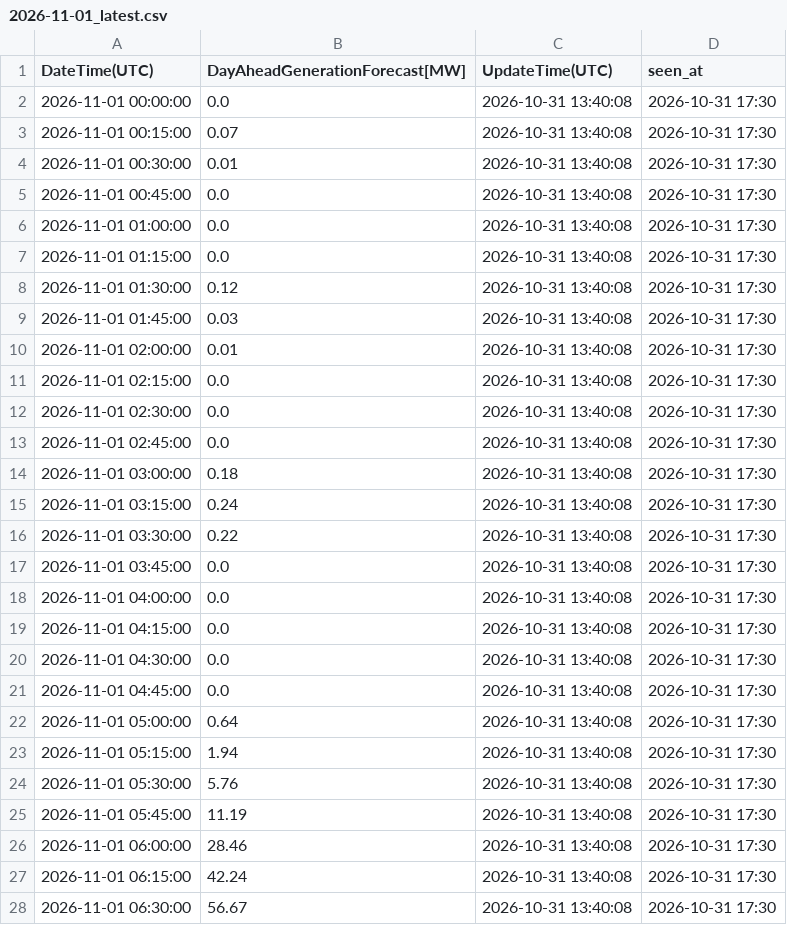
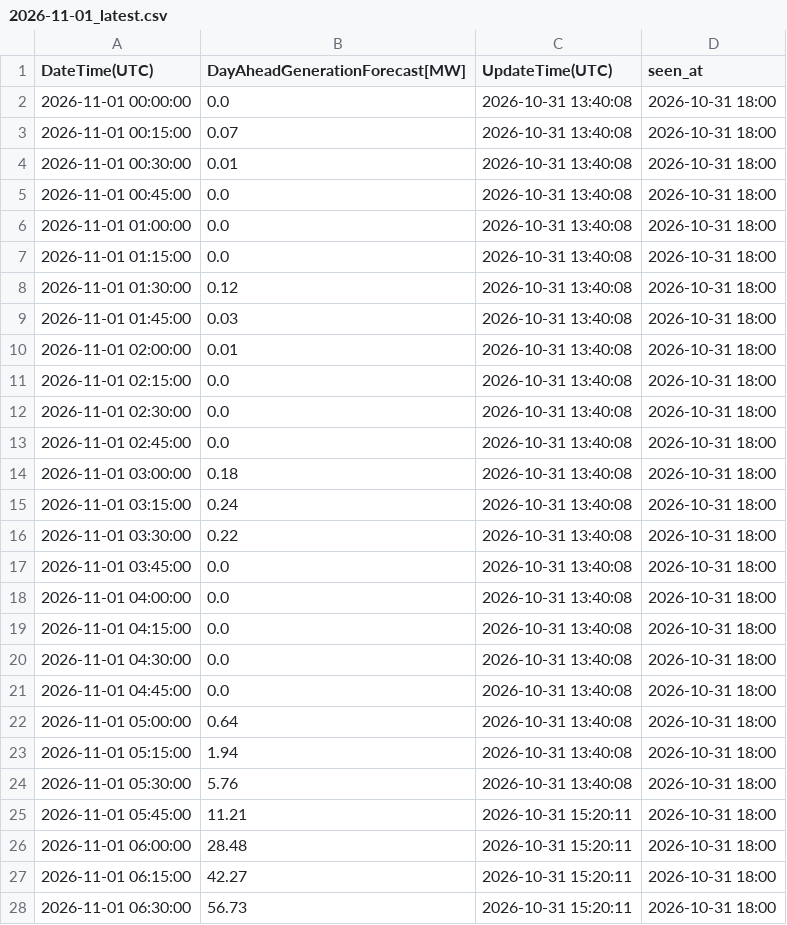
Before and after one commit to zlatkosmole-coder/hrsolar-watch, a CSV file: logs/hops_solar_values/2026-11-01_latest.csv, drawn as a sheet; only a part is shown; the diff covers the shown part only.

```diff
--- a/logs/hops_solar_values/2026-11-01_latest.csv
+++ b/logs/hops_solar_values/2026-11-01_latest.csv
@@ -1,28 +1,28 @@
 DateTime(UTC),DayAheadGenerationForecast[MW],UpdateTime(UTC),seen_at
-2026-11-01 00:00:00,0.0,2026-10-31 13:40:08,2026-10-31 17:30
-2026-11-01 00:15:00,0.07,2026-10-31 13:40:08,2026-10-31 17:30
-2026-11-01 00:30:00,0.01,2026-10-31 13:40:08,2026-10-31 17:30
-2026-11-01 00:45:00,0.0,2026-10-31 13:40:08,2026-10-31 17:30
-2026-11-01 01:00:00,0.0,2026-10-31 13:40:08,2026-10-31 17:30
-2026-11-01 01:15:00,0.0,2026-10-31 13:40:08,2026-10-31 17:30
-2026-11-01 01:30:00,0.12,2026-10-31 13:40:08,2026-10-31 17:30
-2026-11-01 01:45:00,0.03,2026-10-31 13:40:08,2026-10-31 17:30
-2026-11-01 02:00:00,0.01,2026-10-31 13:40:08,2026-10-31 17:30
-2026-11-01 02:15:00,0.0,2026-10-31 13:40:08,2026-10-31 17:30
-2026-11-01 02:30:00,0.0,2026-10-31 13:40:08,2026-10-31 17:30
-2026-11-01 02:45:00,0.0,2026-10-31 13:40:08,2026-10-31 17:30
-2026-11-01 03:00:00,0.18,2026-10-31 13:40:08,2026-10-31 17:30
-2026-11-01 03:15:00,0.24,2026-10-31 13:40:08,2026-10-31 17:30
-2026-11-01 03:30:00,0.22,2026-10-31 13:40:08,2026-10-31 17:30
-2026-11-01 03:45:00,0.0,2026-10-31 13:40:08,2026-10-31 17:30
-2026-11-01 04:00:00,0.0,2026-10-31 13:40:08,2026-10-31 17:30
-2026-11-01 04:15:00,0.0,2026-10-31 13:40:08,2026-10-31 17:30
-2026-11-01 04:30:00,0.0,2026-10-31 13:40:08,2026-10-31 17:30
-2026-11-01 04:45:00,0.0,2026-10-31 13:40:08,2026-10-31 17:30
-2026-11-01 05:00:00,0.64,2026-10-31 13:40:08,2026-10-31 17:30
-2026-11-01 05:15:00,1.94,2026-10-31 13:40:08,2026-10-31 17:30
-2026-11-01 05:30:00,5.76,2026-10-31 13:40:08,2026-10-31 17:30
-2026-11-01 05:45:00,11.19,2026-10-31 13:40:08,2026-10-31 17:30
-2026-11-01 06:00:00,28.46,2026-10-31 13:40:08,2026-10-31 17:30
-2026-11-01 06:15:00,42.24,2026-10-31 13:40:08,2026-10-31 17:30
-2026-11-01 06:30:00,56.67,2026-10-31 13:40:08,2026-10-31 17:30
+2026-11-01 00:00:00,0.0,2026-10-31 13:40:08,2026-10-31 18:00
+2026-11-01 00:15:00,0.07,2026-10-31 13:40:08,2026-10-31 18:00
+2026-11-01 00:30:00,0.01,2026-10-31 13:40:08,2026-10-31 18:00
+2026-11-01 00:45:00,0.0,2026-10-31 13:40:08,2026-10-31 18:00
+2026-11-01 01:00:00,0.0,2026-10-31 13:40:08,2026-10-31 18:00
+2026-11-01 01:15:00,0.0,2026-10-31 13:40:08,2026-10-31 18:00
+2026-11-01 01:30:00,0.12,2026-10-31 13:40:08,2026-10-31 18:00
+2026-11-01 01:45:00,0.03,2026-10-31 13:40:08,2026-10-31 18:00
+2026-11-01 02:00:00,0.01,2026-10-31 13:40:08,2026-10-31 18:00
+2026-11-01 02:15:00,0.0,2026-10-31 13:40:08,2026-10-31 18:00
+2026-11-01 02:30:00,0.0,2026-10-31 13:40:08,2026-10-31 18:00
+2026-11-01 02:45:00,0.0,2026-10-31 13:40:08,2026-10-31 18:00
+2026-11-01 03:00:00,0.18,2026-10-31 13:40:08,2026-10-31 18:00
+2026-11-01 03:15:00,0.24,2026-10-31 13:40:08,2026-10-31 18:00
+2026-11-01 03:30:00,0.22,2026-10-31 13:40:08,2026-10-31 18:00
+2026-11-01 03:45:00,0.0,2026-10-31 13:40:08,2026-10-31 18:00
+2026-11-01 04:00:00,0.0,2026-10-31 13:40:08,2026-10-31 18:00
+2026-11-01 04:15:00,0.0,2026-10-31 13:40:08,2026-10-31 18:00
+2026-11-01 04:30:00,0.0,2026-10-31 13:40:08,2026-10-31 18:00
+2026-11-01 04:45:00,0.0,2026-10-31 13:40:08,2026-10-31 18:00
+2026-11-01 05:00:00,0.64,2026-10-31 13:40:08,2026-10-31 18:00
+2026-11-01 05:15:00,1.94,2026-10-31 13:40:08,2026-10-31 18:00
+2026-11-01 05:30:00,5.76,2026-10-31 13:40:08,2026-10-31 18:00
+2026-11-01 05:45:00,11.21,2026-10-31 15:20:11,2026-10-31 18:00
+2026-11-01 06:00:00,28.48,2026-10-31 15:20:11,2026-10-31 18:00
+2026-11-01 06:15:00,42.27,2026-10-31 15:20:11,2026-10-31 18:00
+2026-11-01 06:30:00,56.73,2026-10-31 15:20:11,2026-10-31 18:00
```
Also changed, not shown: 135 edited cells elsewhere in this file, 2 other files.
